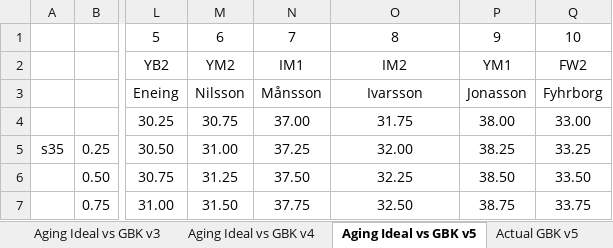
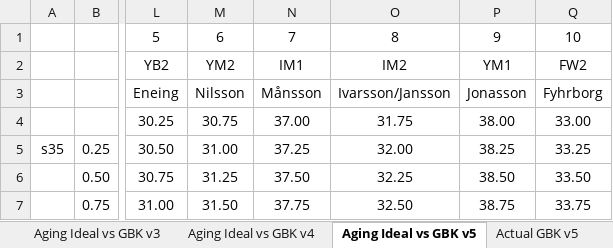
Before and after one commit to johan-scox/scox, an Excel workbook: HT/GBK/training_strategy.xlsx, sheet Aging Ideal vs GBK v5, drawn as a sheet; only a part is shown, gaps mark what is left out; values as stored, in another font and other column widths than the file's, no borders; conditional formats not drawn; the diff names each change by its address in the sheet, - before the commit and + after, or states it on an @@ line.

Commit message:
Added Björn Jansson

```diff
--- a/HT/GBK/training_strategy.xlsx (sheet Aging Ideal vs GBK v5)
+++ b/HT/GBK/training_strategy.xlsx (sheet Aging Ideal vs GBK v5)
-O3: Ivarsson
+O3: Ivarsson/Jansson
```
